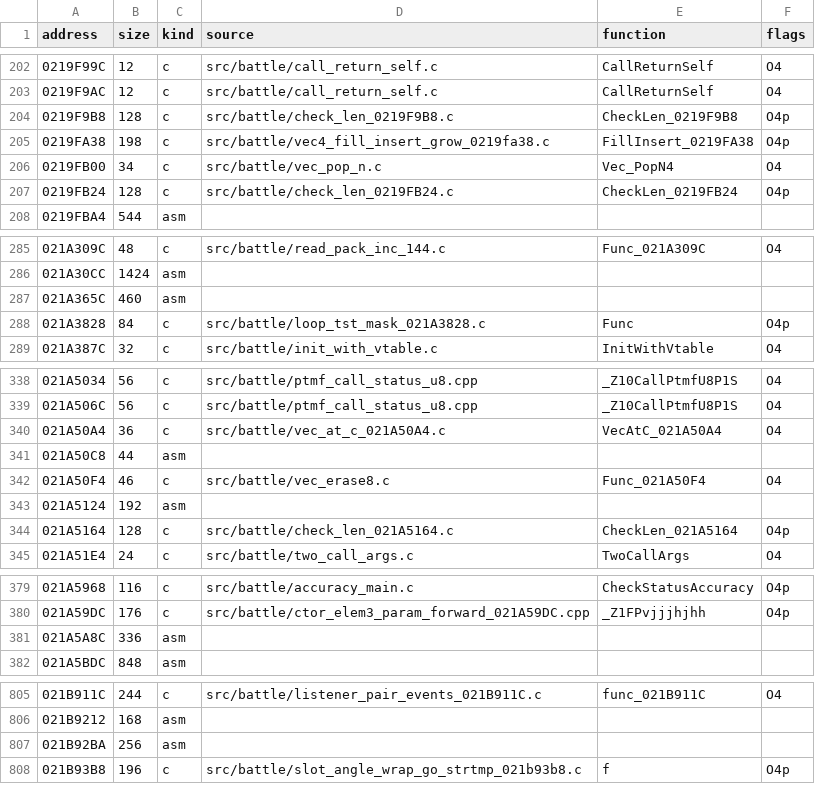
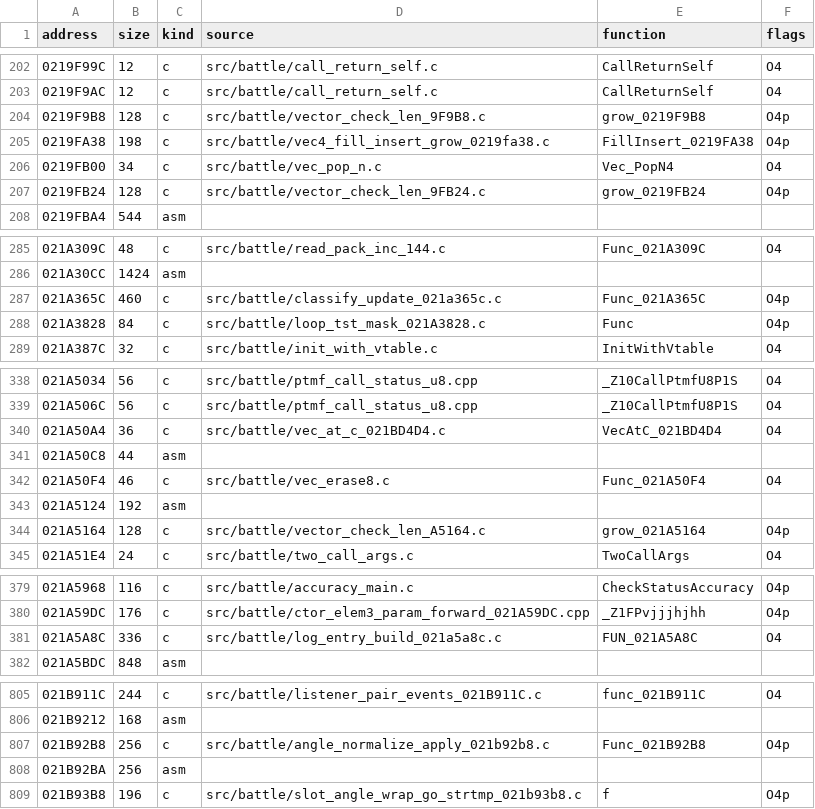
Before and after one commit to arcnid/ffc-decomp, a CSV file: config/ov002/manifest.csv, drawn as a sheet; only a part is shown, gaps mark what is left out; the diff covers the shown part only.

```diff
--- a/config/ov002/manifest.csv
+++ b/config/ov002/manifest.csv
@@ -203,6 +203,6 @@ address,size,kind,source,function,flags
 0219F9AC,12,c,src/battle/call_return_self.c,CallReturnSelf,O4
-0219F9B8,128,c,src/battle/check_len_0219F9B8.c,CheckLen_0219F9B8,O4p
+0219F9B8,128,c,src/battle/vector_check_len_9F9B8.c,grow_0219F9B8,O4p
 0219FA38,198,c,src/battle/vec4_fill_insert_grow_0219fa38.c,FillInsert_0219FA38,O4p
 0219FB00,34,c,src/battle/vec_pop_n.c,Vec_PopN4,O4
-0219FB24,128,c,src/battle/check_len_0219FB24.c,CheckLen_0219FB24,O4p
+0219FB24,128,c,src/battle/vector_check_len_9FB24.c,grow_0219FB24,O4p
 0219FBA4,544,asm,,,
@@ -286,3 +286,3 @@ address,size,kind,source,function,flags
 021A30CC,1424,asm,,,
-021A365C,460,asm,,,
+021A365C,460,c,src/battle/classify_update_021a365c.c,Func_021A365C,O4p
 021A3828,84,c,src/battle/loop_tst_mask_021A3828.c,Func,O4p
@@ -339,3 +339,3 @@ address,size,kind,source,function,flags
 021A506C,56,c,src/battle/ptmf_call_status_u8.cpp,_Z10CallPtmfU8P1S,O4
-021A50A4,36,c,src/battle/vec_at_c_021A50A4.c,VecAtC_021A50A4,O4
+021A50A4,36,c,src/battle/vec_at_c_021BD4D4.c,VecAtC_021BD4D4,O4
 021A50C8,44,asm,,,
@@ -343,3 +343,3 @@ address,size,kind,source,function,flags
 021A5124,192,asm,,,
-021A5164,128,c,src/battle/check_len_021A5164.c,CheckLen_021A5164,O4p
+021A5164,128,c,src/battle/vector_check_len_A5164.c,grow_021A5164,O4p
 021A51E4,24,c,src/battle/two_call_args.c,TwoCallArgs,O4
@@ -380,3 +380,3 @@ address,size,kind,source,function,flags
 021A59DC,176,c,src/battle/ctor_elem3_param_forward_021A59DC.cpp,_Z1FPvjjjhjhh,O4p
-021A5A8C,336,asm,,,
+021A5A8C,336,c,src/battle/log_entry_build_021a5a8c.c,FUN_021A5A8C,O4
 021A5BDC,848,asm,,,
@@ -806,2 +806,3 @@ address,size,kind,source,function,flags
 021B9212,168,asm,,,
+021B92B8,256,c,src/battle/angle_normalize_apply_021b92b8.c,Func_021B92B8,O4p
 021B92BA,256,asm,,,
```
Also changed, not shown: 22 edited cells elsewhere in this file, 3 other files.
